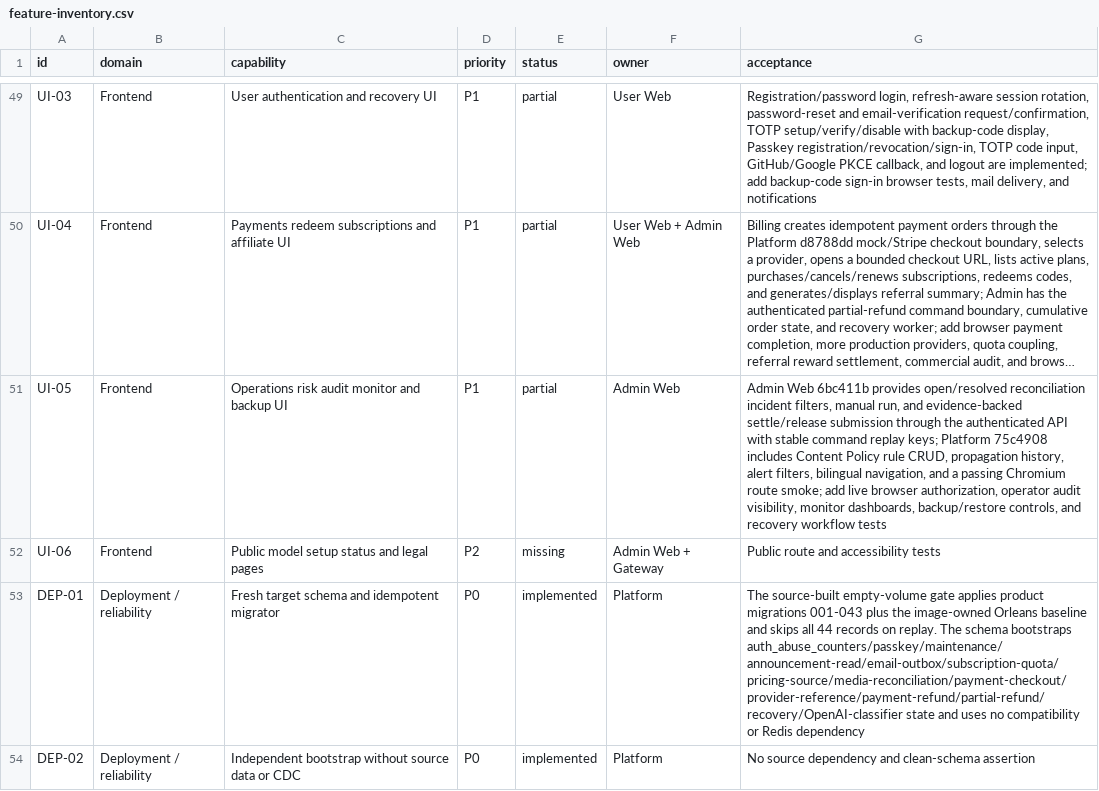
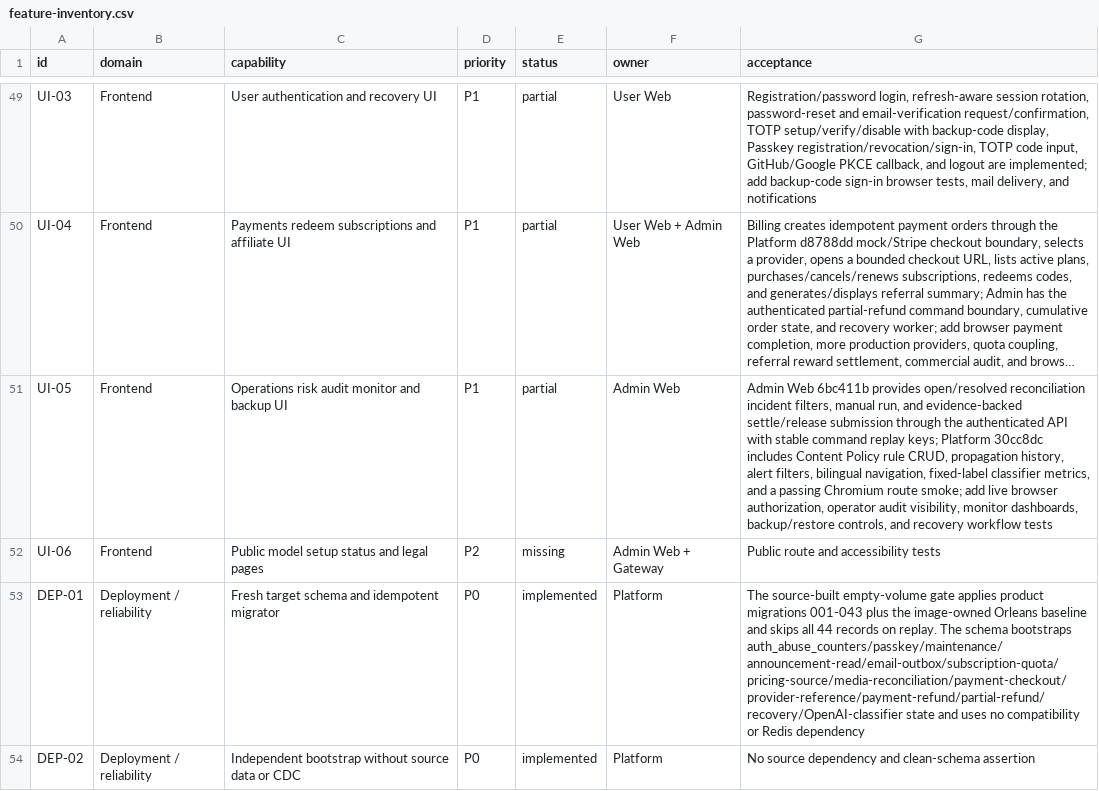
Before and after one commit to GMorandi/ScalaAPI-Platform, a CSV file: docs/rewrite/feature-inventory.csv, drawn as a sheet; only a part is shown, gaps mark what is left out; long unchanged cells end in …; the diff covers the shown part only; the diff names each change by its address in the sheet, - before the commit and + after, or states it on an @@ line.

Commit message:
docs(rewrite): record classifier metrics boundary
Update the active Platform snapshot, verification evidence, feature inventory, risk register, and next-stage gates for the fixed-label OpenAI moderation metrics boundary. Keep the earlier empty-stack smoke explicitly historical and retain cross-process aggregation, credential rotation, long-stream soak, and the Provider host-timeout gate as open work.

```diff
--- a/docs/rewrite/feature-inventory.csv
+++ b/docs/rewrite/feature-inventory.csv
-G51 (acceptance): …keys; Platform 75c4908 includes Content Policy rule CRUD, propagation history, alert filters, bilingual navigation, and a…
+G51 (acceptance): …keys; Platform 30cc8dc includes Content Policy rule CRUD, propagation history, alert filters, bilingual navigation, fixed-label classifier metrics, and a…
```
Also changed, not shown: 2 edited cells elsewhere in this file, 4 other files.
